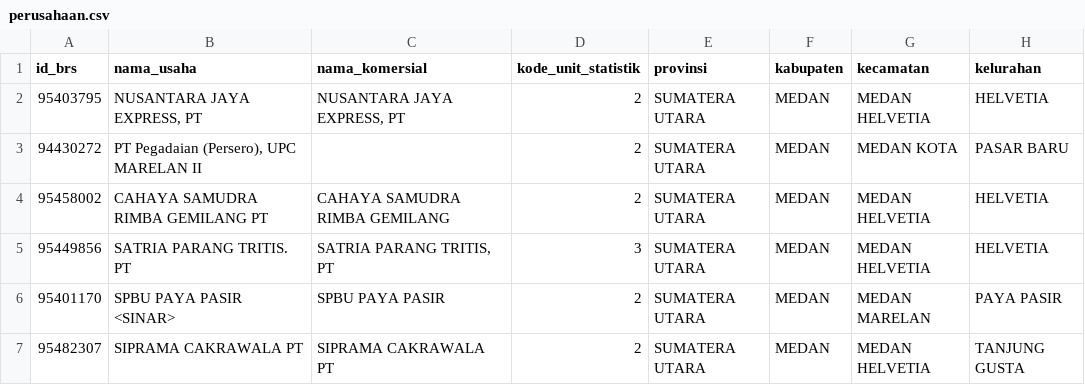
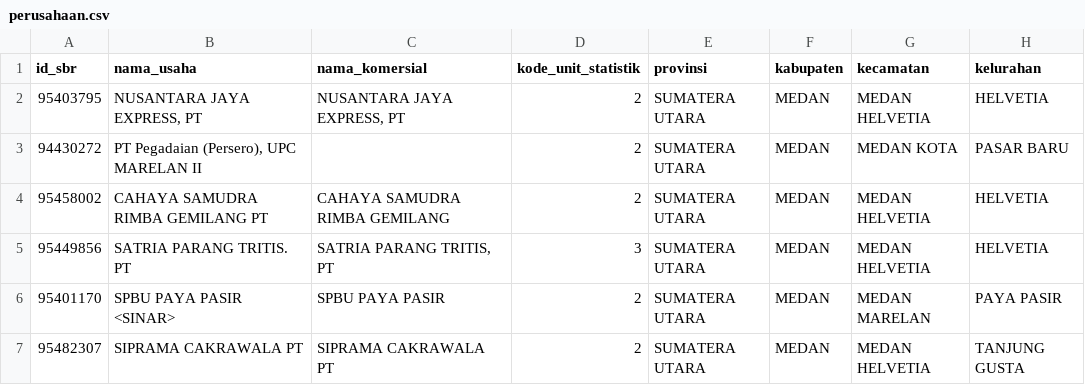
Before and after one commit to GuswanaAdv/Direktori-Perusahaan-BPS-Kota-Medan, a CSV file: database/seeders/data/perusahaan.csv, drawn as a sheet; only a part is shown; the diff names each change by its address in the sheet, - before the commit and + after, or states it on an @@ line.

Commit message:
melakukan perubahan struktur database serta membuat seeder pada model Pengguna, Peran, Pegawai, Petugas, KegiatanStatistik, dan PerusahaanKegiatan

```diff
--- a/database/seeders/data/perusahaan.csv
+++ b/database/seeders/data/perusahaan.csv
-A1: id_brs
+A1: id_sbr
```
Also changed, not shown: 37 other files.
